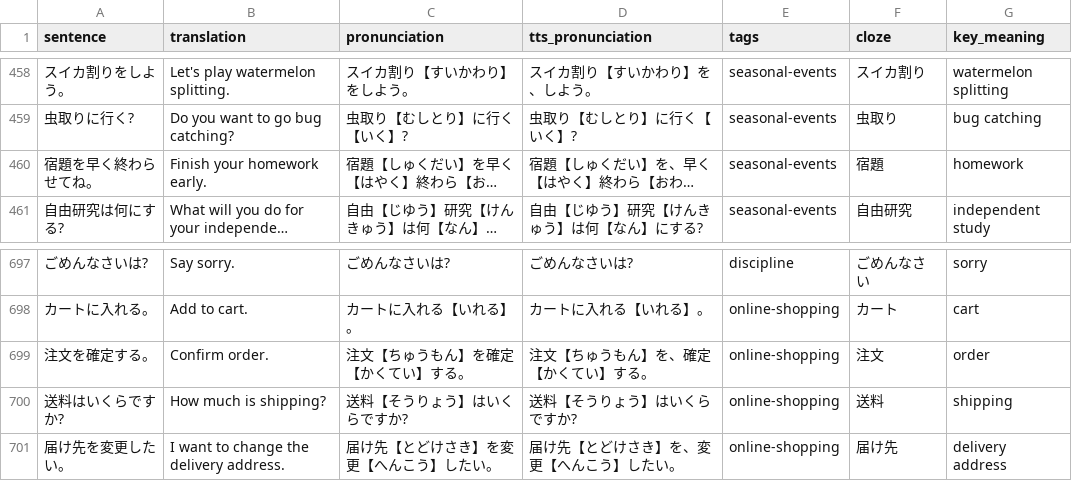
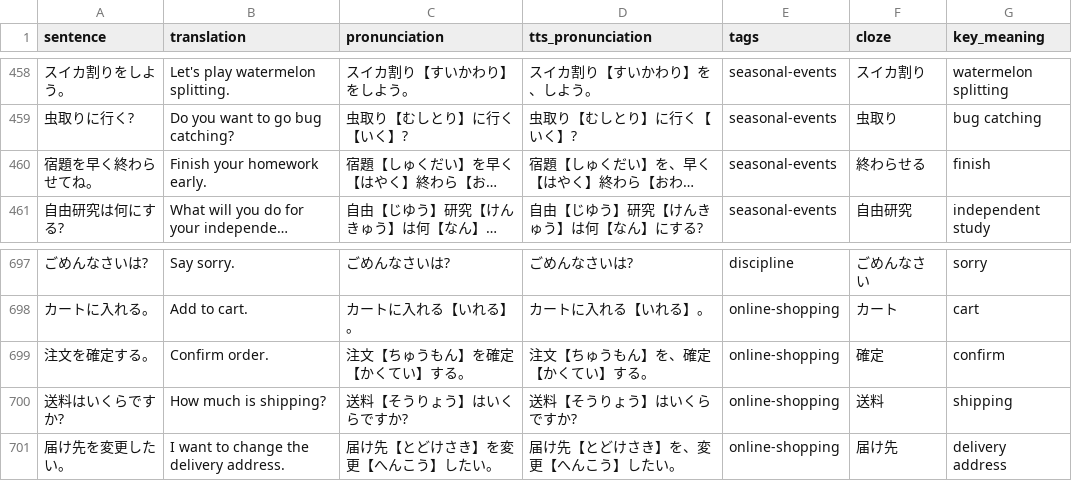
Before and after one commit to KakkoiDev/anki-voiced, a CSV file: decks/housewife-japanese-1000.csv, drawn as a sheet; only a part is shown, gaps mark what is left out; long unchanged cells end in …; the diff covers the shown part only; the diff names each change by its address in the sheet, - before the commit and + after, or states it on an @@ line.

Commit message:
Diversify duplicate cloze values and replace duplicate allergy sentences

```diff
--- a/decks/housewife-japanese-1000.csv
+++ b/decks/housewife-japanese-1000.csv
-F460 (cloze): 宿題
+F460 (cloze): 終わらせる
-G460 (key_meaning): homework
+G460 (key_meaning): finish
-F699 (cloze): 注文
+F699 (cloze): 確定
-G699 (key_meaning): order
+G699 (key_meaning): confirm
```
Also changed, not shown: 3 added rows, 3 removed rows and 20 edited cells elsewhere in this file.
